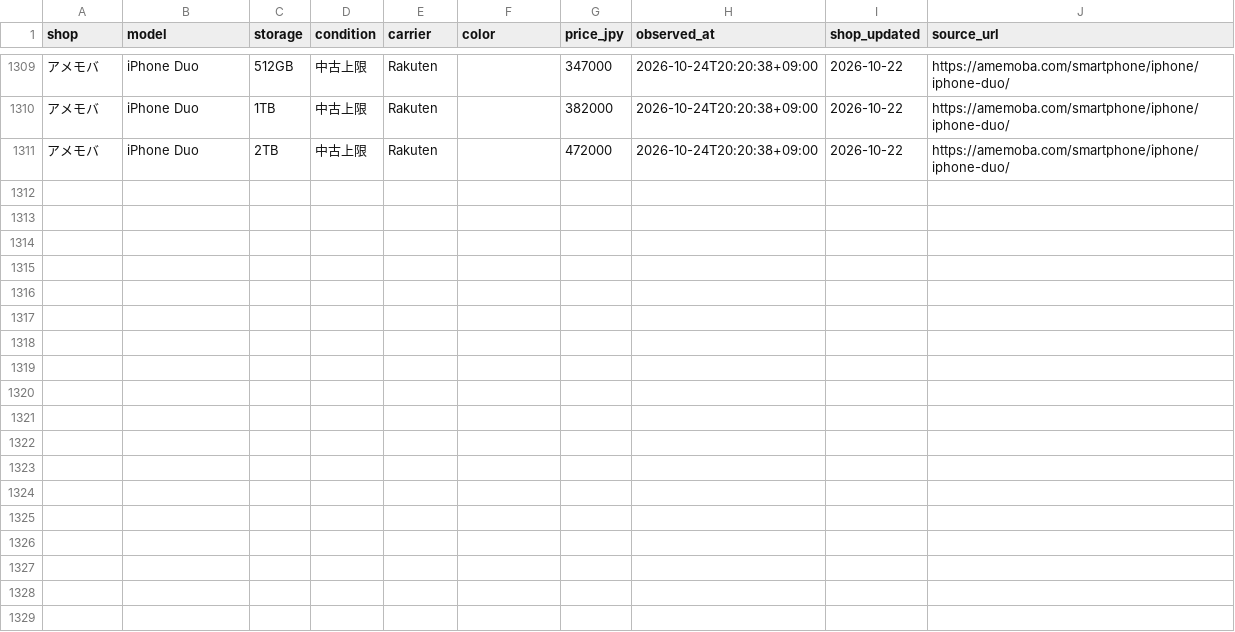
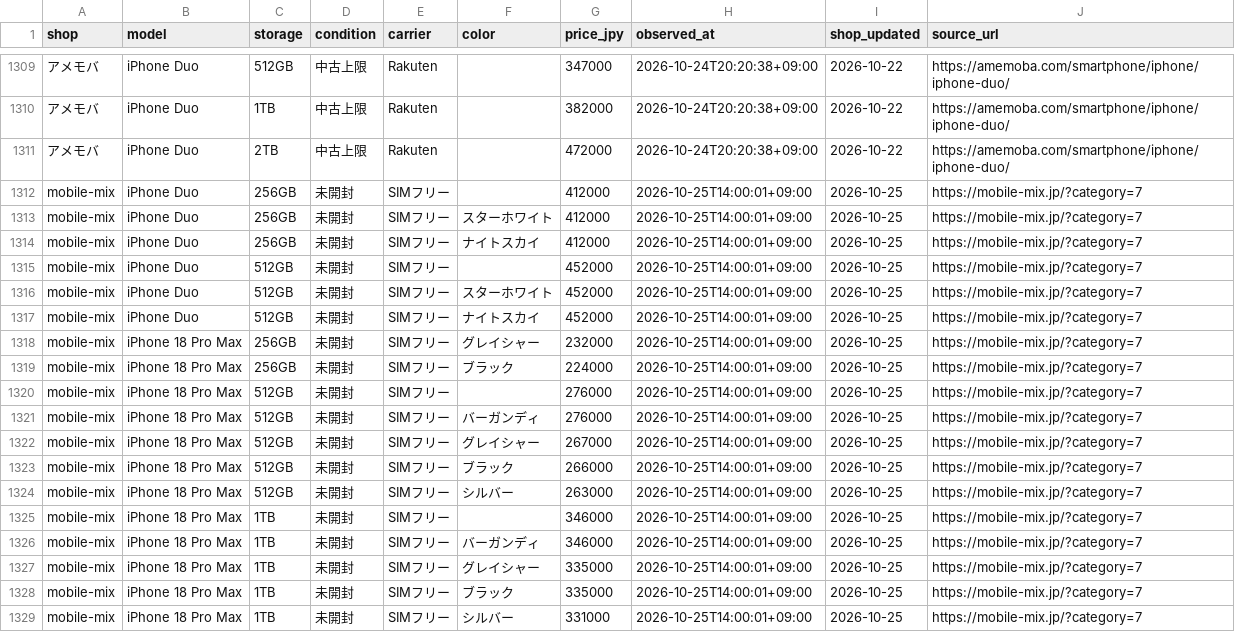
Before and after one commit to iPliny/ptt-iphone-tracker, a CSV file: data/jp/prices.csv, drawn as a sheet; only a part is shown, gaps mark what is left out; the diff names each change by its address in the sheet, - before the commit and + after, or states it on an @@ line.

```diff
--- a/data/jp/prices.csv
+++ b/data/jp/prices.csv
+row 1312: mobile-mix | iPhone Duo | 256GB | 未開封 | SIMフリー |  | 412000 | 2026-10-25T14:00:01+09:00 | 2026-10-25 | https://mobile-mix.jp/?category=7
+row 1313: mobile-mix | iPhone Duo | 256GB | 未開封 | SIMフリー | スターホワイト | 412000 | 2026-10-25T14:00:01+09:00 | 2026-10-25 | https://mobile-mix.jp/?category=7
+row 1314: mobile-mix | iPhone Duo | 256GB | 未開封 | SIMフリー | ナイトスカイ | 412000 | 2026-10-25T14:00:01+09:00 | 2026-10-25 | https://mobile-mix.jp/?category=7
+row 1315: mobile-mix | iPhone Duo | 512GB | 未開封 | SIMフリー |  | 452000 | 2026-10-25T14:00:01+09:00 | 2026-10-25 | https://mobile-mix.jp/?category=7
+row 1316: mobile-mix | iPhone Duo | 512GB | 未開封 | SIMフリー | スターホワイト | 452000 | 2026-10-25T14:00:01+09:00 | 2026-10-25 | https://mobile-mix.jp/?category=7
+row 1317: mobile-mix | iPhone Duo | 512GB | 未開封 | SIMフリー | ナイトスカイ | 452000 | 2026-10-25T14:00:01+09:00 | 2026-10-25 | https://mobile-mix.jp/?category=7
+row 1318: mobile-mix | iPhone 18 Pro Max | 256GB | 未開封 | SIMフリー | グレイシャー | 232000 | 2026-10-25T14:00:01+09:00 | 2026-10-25 | https://mobile-mix.jp/?category=7
+row 1319: mobile-mix | iPhone 18 Pro Max | 256GB | 未開封 | SIMフリー | ブラック | 224000 | 2026-10-25T14:00:01+09:00 | 2026-10-25 | https://mobile-mix.jp/?category=7
+row 1320: mobile-mix | iPhone 18 Pro Max | 512GB | 未開封 | SIMフリー |  | 276000 | 2026-10-25T14:00:01+09:00 | 2026-10-25 | https://mobile-mix.jp/?category=7
+row 1321: mobile-mix | iPhone 18 Pro Max | 512GB | 未開封 | SIMフリー | バーガンディ | 276000 | 2026-10-25T14:00:01+09:00 | 2026-10-25 | https://mobile-mix.jp/?category=7
+row 1322: mobile-mix | iPhone 18 Pro Max | 512GB | 未開封 | SIMフリー | グレイシャー | 267000 | 2026-10-25T14:00:01+09:00 | 2026-10-25 | https://mobile-mix.jp/?category=7
+row 1323: mobile-mix | iPhone 18 Pro Max | 512GB | 未開封 | SIMフリー | ブラック | 266000 | 2026-10-25T14:00:01+09:00 | 2026-10-25 | https://mobile-mix.jp/?category=7
+row 1324: mobile-mix | iPhone 18 Pro Max | 512GB | 未開封 | SIMフリー | シルバー | 263000 | 2026-10-25T14:00:01+09:00 | 2026-10-25 | https://mobile-mix.jp/?category=7
+row 1325: mobile-mix | iPhone 18 Pro Max | 1TB | 未開封 | SIMフリー |  | 346000 | 2026-10-25T14:00:01+09:00 | 2026-10-25 | https://mobile-mix.jp/?category=7
+row 1326: mobile-mix | iPhone 18 Pro Max | 1TB | 未開封 | SIMフリー | バーガンディ | 346000 | 2026-10-25T14:00:01+09:00 | 2026-10-25 | https://mobile-mix.jp/?category=7
+row 1327: mobile-mix | iPhone 18 Pro Max | 1TB | 未開封 | SIMフリー | グレイシャー | 335000 | 2026-10-25T14:00:01+09:00 | 2026-10-25 | https://mobile-mix.jp/?category=7
+row 1328: mobile-mix | iPhone 18 Pro Max | 1TB | 未開封 | SIMフリー | ブラック | 335000 | 2026-10-25T14:00:01+09:00 | 2026-10-25 | https://mobile-mix.jp/?category=7
+row 1329: mobile-mix | iPhone 18 Pro Max | 1TB | 未開封 | SIMフリー | シルバー | 331000 | 2026-10-25T14:00:01+09:00 | 2026-10-25 | https://mobile-mix.jp/?category=7
```
Also changed, not shown: data/jp/latest.csv, data/jp/runs.csv.
